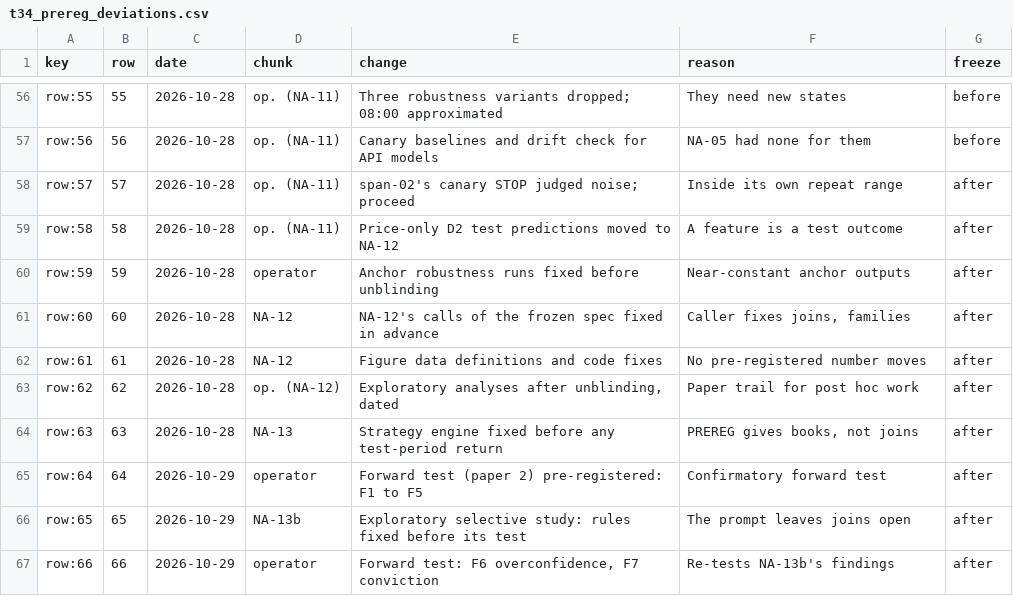
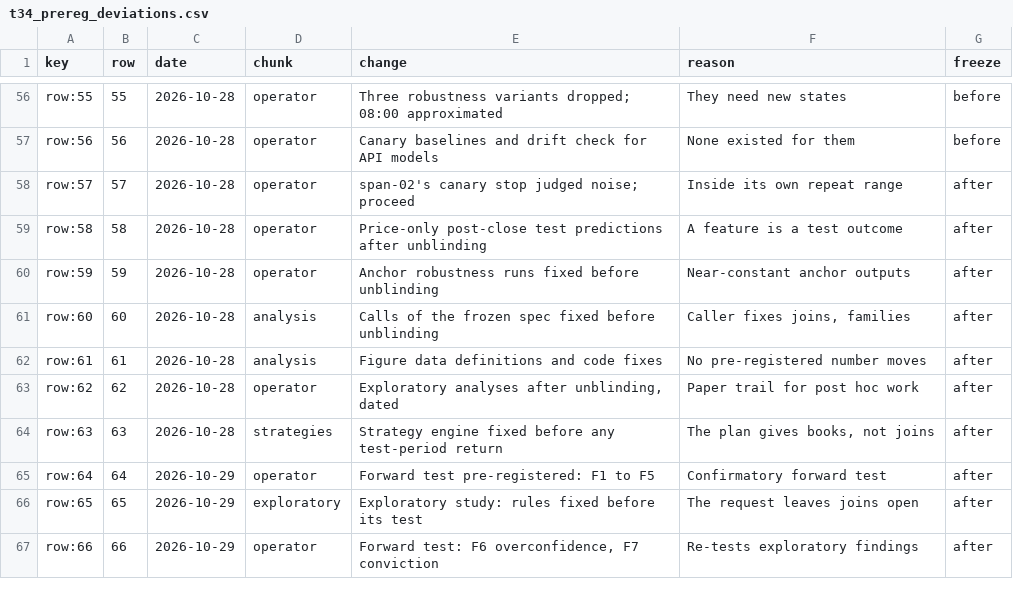
Before and after one commit to AmirDehkordi/NewsAction, a CSV file: artifacts/NA-14/tables/t34_prereg_deviations.csv, drawn as a sheet; only a part is shown, gaps mark what is left out; the diff covers the shown part only; the diff names each change by its address in the sheet, - before the commit and + after, or states it on an @@ line.

```diff
--- a/artifacts/NA-14/tables/t34_prereg_deviations.csv
+++ b/artifacts/NA-14/tables/t34_prereg_deviations.csv
-D56:D59 (chunk): op. (NA-11)
+D56:D59 (chunk): operator
-F57 (reason): NA-05 had none for them
+F57 (reason): None existed for them
-E58 (change): span-02's canary STOP judged noise; proceed
+E58 (change): span-02's canary stop judged noise; proceed
-E59 (change): Price-only D2 test predictions moved to NA-12
+E59 (change): Price-only post-close test predictions after unblinding
-D61:D62 (chunk): NA-12
+D61:D62 (chunk): analysis
-E61 (change): NA-12's calls of the frozen spec fixed in advance
+E61 (change): Calls of the frozen spec fixed before unblinding
-D63 (chunk): op. (NA-12)
+D63 (chunk): operator
-D64 (chunk): NA-13
+D64 (chunk): strategies
-F64 (reason): PREREG gives books, not joins
+F64 (reason): The plan gives books, not joins
-E65 (change): Forward test (paper 2) pre-registered: F1 to F5
+E65 (change): Forward test pre-registered: F1 to F5
-D66 (chunk): NA-13b
+D66 (chunk): exploratory
-E66 (change): Exploratory selective study: rules…
+E66 (change): Exploratory study: rules…
-F66 (reason): The prompt leaves joins open
+F66 (reason): The request leaves joins open
-F67 (reason): Re-tests NA-13b's findings
+F67 (reason): Re-tests exploratory findings
```
Also changed, not shown: 92 edited cells elsewhere in this file, 56 other files.
